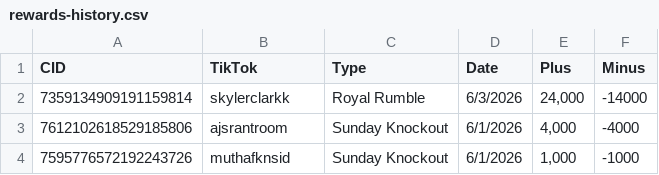
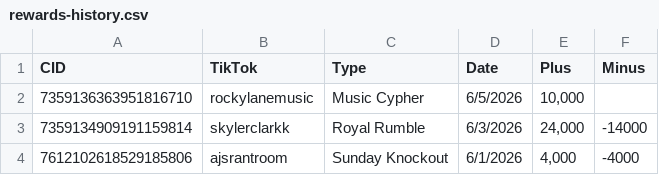
Before and after one commit to ceyre-boop/TABOOST_Platfrom, a CSV file: data/rewards-history.csv, drawn as a sheet; only a part is shown; the shorter side is filled out with more unchanged rows.

Commit message:
Auto-sync: Rewards @ 2026-06-05T16:33:50.677Z

```diff
--- a/data/rewards-history.csv
+++ b/data/rewards-history.csv
@@ -1,2 +1,3 @@
 CID,TikTok,Type,Date,Plus,Minus
+7359136363951816710,rockylanemusic,Music Cypher,6/5/2026,"10,000",
 7359134909191159814,skylerclarkk,Royal Rumble,6/3/2026,"24,000",-14000
```
